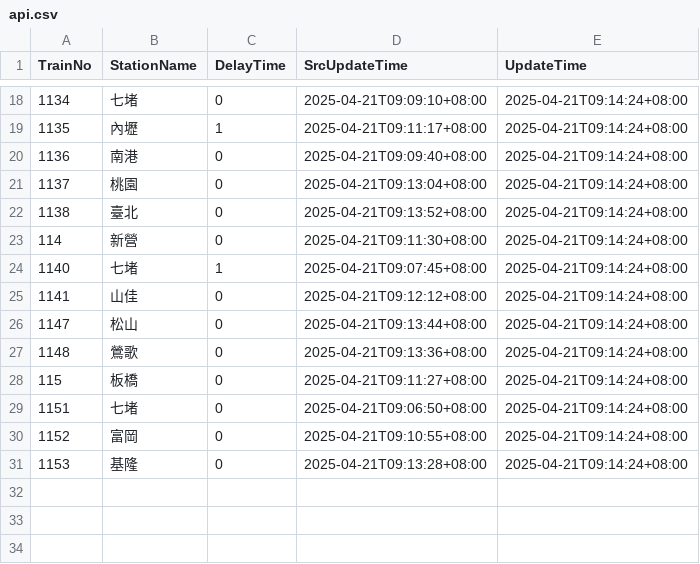
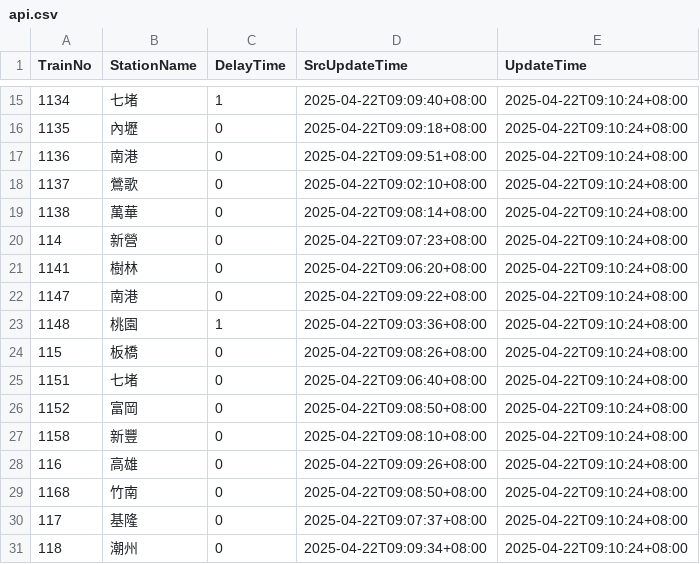
Before and after one commit to funfun0912/Open-Platform-Software-Mid, a CSV file: api.csv, drawn as a sheet; only a part is shown, gaps mark what is left out; the diff covers the shown part only.

```diff
--- a/api.csv
+++ b/api.csv
@@ -18,14 +15,17 @@ TrainNo,StationName,DelayTime,SrcUpdateTime,UpdateTime
-1134,七堵,0,2025-04-21T09:09:10+08:00,2025-04-21T09:14:24+08:00
-1135,內壢,1,2025-04-21T09:11:17+08:00,2025-04-21T09:14:24+08:00
-1136,南港,0,2025-04-21T09:09:40+08:00,2025-04-21T09:14:24+08:00
-1137,桃園,0,2025-04-21T09:13:04+08:00,2025-04-21T09:14:24+08:00
-1138,臺北,0,2025-04-21T09:13:52+08:00,2025-04-21T09:14:24+08:00
-114,新營,0,2025-04-21T09:11:30+08:00,2025-04-21T09:14:24+08:00
-1140,七堵,1,2025-04-21T09:07:45+08:00,2025-04-21T09:14:24+08:00
-1141,山佳,0,2025-04-21T09:12:12+08:00,2025-04-21T09:14:24+08:00
-1147,松山,0,2025-04-21T09:13:44+08:00,2025-04-21T09:14:24+08:00
-1148,鶯歌,0,2025-04-21T09:13:36+08:00,2025-04-21T09:14:24+08:00
-115,板橋,0,2025-04-21T09:11:27+08:00,2025-04-21T09:14:24+08:00
-1151,七堵,0,2025-04-21T09:06:50+08:00,2025-04-21T09:14:24+08:00
-1152,富岡,0,2025-04-21T09:10:55+08:00,2025-04-21T09:14:24+08:00
-1153,基隆,0,2025-04-21T09:13:28+08:00,2025-04-21T09:14:24+08:00
+1134,七堵,1,2025-04-22T09:09:40+08:00,2025-04-22T09:10:24+08:00
+1135,內壢,0,2025-04-22T09:09:18+08:00,2025-04-22T09:10:24+08:00
+1136,南港,0,2025-04-22T09:09:51+08:00,2025-04-22T09:10:24+08:00
+1137,鶯歌,0,2025-04-22T09:02:10+08:00,2025-04-22T09:10:24+08:00
+1138,萬華,0,2025-04-22T09:08:14+08:00,2025-04-22T09:10:24+08:00
+114,新營,0,2025-04-22T09:07:23+08:00,2025-04-22T09:10:24+08:00
+1141,樹林,0,2025-04-22T09:06:20+08:00,2025-04-22T09:10:24+08:00
+1147,南港,0,2025-04-22T09:09:22+08:00,2025-04-22T09:10:24+08:00
+1148,桃園,1,2025-04-22T09:03:36+08:00,2025-04-22T09:10:24+08:00
+115,板橋,0,2025-04-22T09:08:26+08:00,2025-04-22T09:10:24+08:00
+1151,七堵,0,2025-04-22T09:06:40+08:00,2025-04-22T09:10:24+08:00
+1152,富岡,0,2025-04-22T09:08:50+08:00,2025-04-22T09:10:24+08:00
+1158,新豐,0,2025-04-22T09:08:10+08:00,2025-04-22T09:10:24+08:00
+116,高雄,0,2025-04-22T09:09:26+08:00,2025-04-22T09:10:24+08:00
+1168,竹南,0,2025-04-22T09:08:50+08:00,2025-04-22T09:10:24+08:00
+117,基隆,0,2025-04-22T09:07:37+08:00,2025-04-22T09:10:24+08:00
+118,潮州,0,2025-04-22T09:09:34+08:00,2025-04-22T09:10:24+08:00
```
Also changed, not shown: 3 removed rows and 39 edited cells elsewhere in this file.
